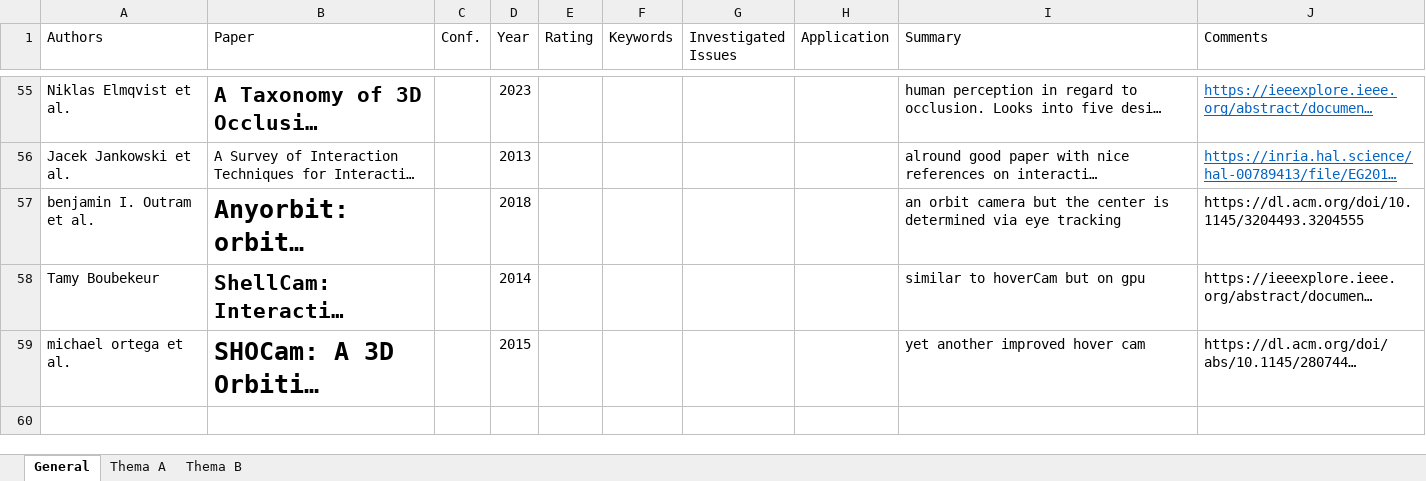
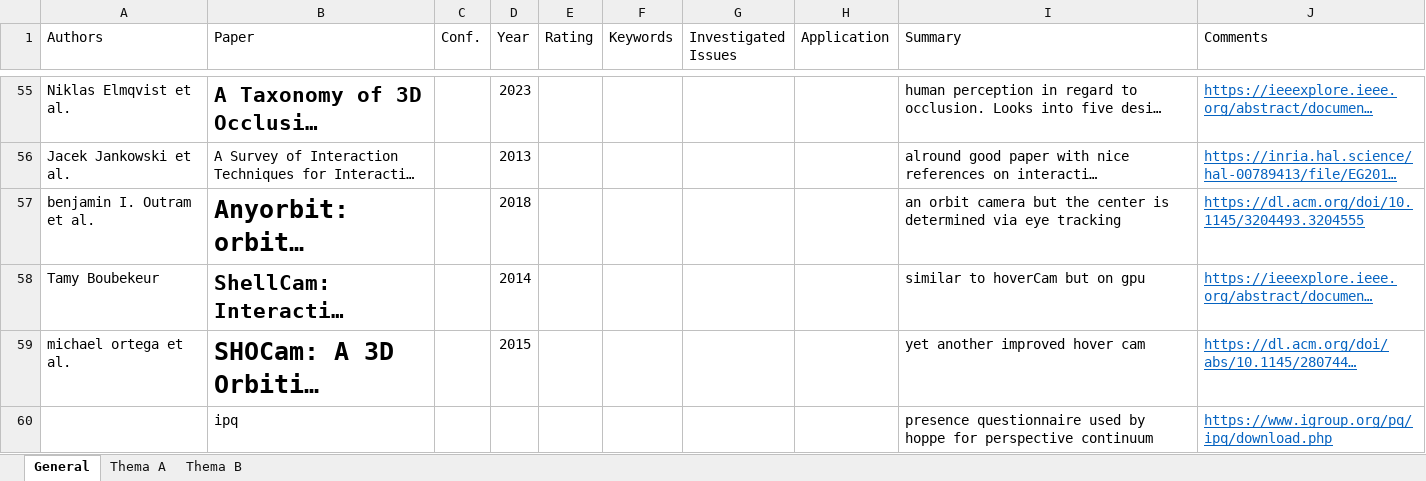
Before and after one commit to dmaerzendorfer/masterThesis, an Excel workbook: ResearchDiary/RelatedWorkTabelle.xlsx, sheet General, drawn as a sheet; only a part is shown, gaps mark what is left out; long unchanged cells end in …; values as stored, in another font and other column widths than the file's, no borders; conditional formats and table styles not drawn; the diff covers the shown part only; the diff names each change by its address in the sheet, - before the commit and + after, or states it on an @@ line.

```diff
--- a/ResearchDiary/RelatedWorkTabelle.xlsx (sheet General)
+++ b/ResearchDiary/RelatedWorkTabelle.xlsx (sheet General)
@@ J57:J59 underline: off → on, text colour: black → #0563C1 @@
+row 60:  | ipq |  |  |  |  |  |  | presence questionnaire used by hoppe for perspective continuum | https://www.igroup.org/pq/ipq/download.php
```
Also changed, not shown: 3 added rows and cell formats elsewhere in this sheet, 26 other files.
